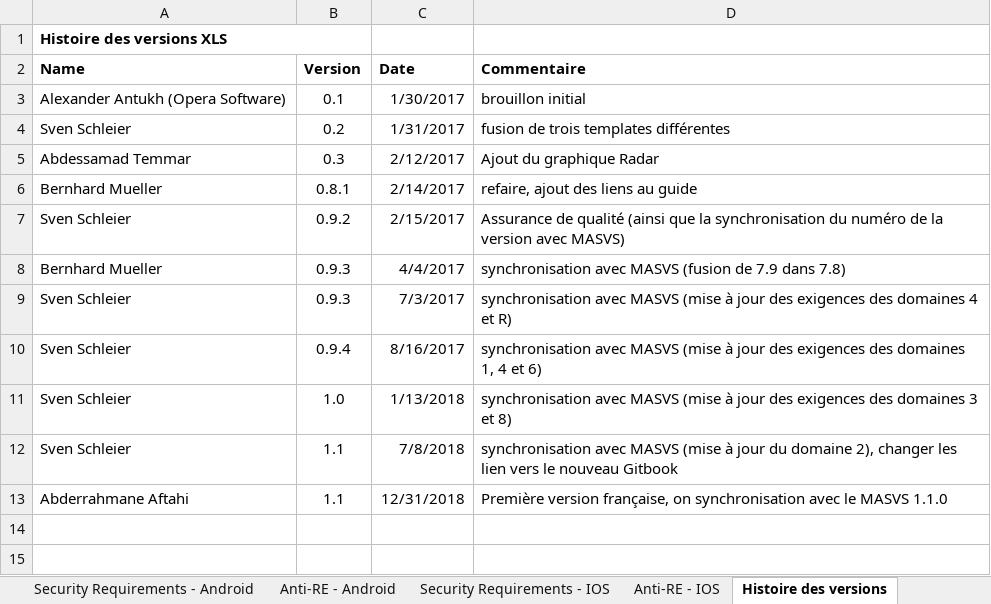
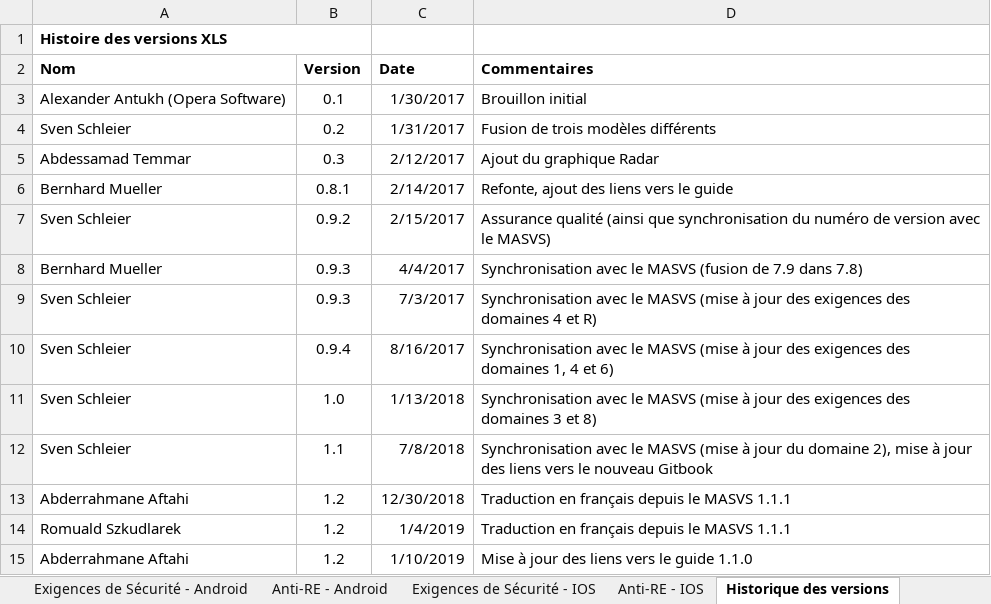
Before and after one commit to OWASP/owasp-mastg, an Excel workbook: Checklists/Mobile_App_Security_Checklist-French.xlsx, sheet Historique des versions, drawn as a sheet; values as stored, in another font and other column widths than the file's, no borders; removed rows and columns are numbered as before the commit, all else as after; the diff names each change by its address in the sheet, - before the commit and + after, or states it on an @@ line.

Commit message:
new checklist file, French version with updated links to the guide

```diff
--- a/Checklists/Mobile_App_Security_Checklist-French.xlsx (sheet Historique des versions)
+++ b/Checklists/Mobile_App_Security_Checklist-French.xlsx (sheet Historique des versions)
-sheet tab: Security Requirements - Android
+sheet tab: Exigences de Sécurité - Android
-sheet tab: Security Requirements - IOS
+sheet tab: Exigences de Sécurité - IOS
-sheet tab: Histoire des versions
+sheet tab: Historique des versions
-A2: Name
+A2: Nom
-D2: Commentaire
+D2: Commentaires
-D3 (Commentaires): brouillon initial
+D3 (Commentaires): Brouillon initial
-D4 (Commentaires): fusion de trois templates différentes
+D4 (Commentaires): Fusion de trois modèles différents
-D6 (Commentaires): refaire, ajout des liens au guide
+D6 (Commentaires): Refonte, ajout des liens vers le guide
-D7 (Commentaires): Assurance de qualité (ainsi que la synchronisation du numéro de la version avec MASVS)
+D7 (Commentaires): Assurance qualité (ainsi que synchronisation du numéro de version avec le MASVS)
-D8 (Commentaires): synchronisation avec MASVS (fusion…
+D8 (Commentaires): Synchronisation avec le MASVS (fusion…
-D9 (Commentaires): synchronisation avec MASVS (mise…
+D9 (Commentaires): Synchronisation avec le MASVS (mise…
-D10 (Commentaires): synchronisation avec MASVS (mise…
+D10 (Commentaires): Synchronisation avec le MASVS (mise…
-D11 (Commentaires): synchronisation avec MASVS (mise…
+D11 (Commentaires): Synchronisation avec le MASVS (mise…
-D12 (Commentaires): synchronisation avec MASVS (mise à jour du domaine 2), changer les lien vers le…
+D12 (Commentaires): Synchronisation avec le MASVS (mise à jour du domaine 2), mise à jour des liens vers le…
-row 13: Abderrahmane Aftahi | 1.1 | 12/31/2018 | Première version française, on synchronisation avec le MASVS 1.1.0
+row 13: Abderrahmane Aftahi | 1.2 | 12/30/2018 | Traduction en français depuis le MASVS 1.1.1
+row 14: Romuald Szkudlarek | 1.2 | 1/4/2019 | Traduction en français depuis le MASVS 1.1.1
+row 15: Abderrahmane Aftahi | 1.2 | 1/10/2019 | Mise à jour des liens vers le guide 1.1.0
```
Also changed, not shown: sheet Exigences de Sécurité - IOS, sheet Exigences de Sécurité - Android, sheet Anti-RE - IOS, sheet Anti-RE - Android, sheet Tableau de Bord, sheet Synthèse, other sheet tabs, formulas that keep their value, charts or pictures.
